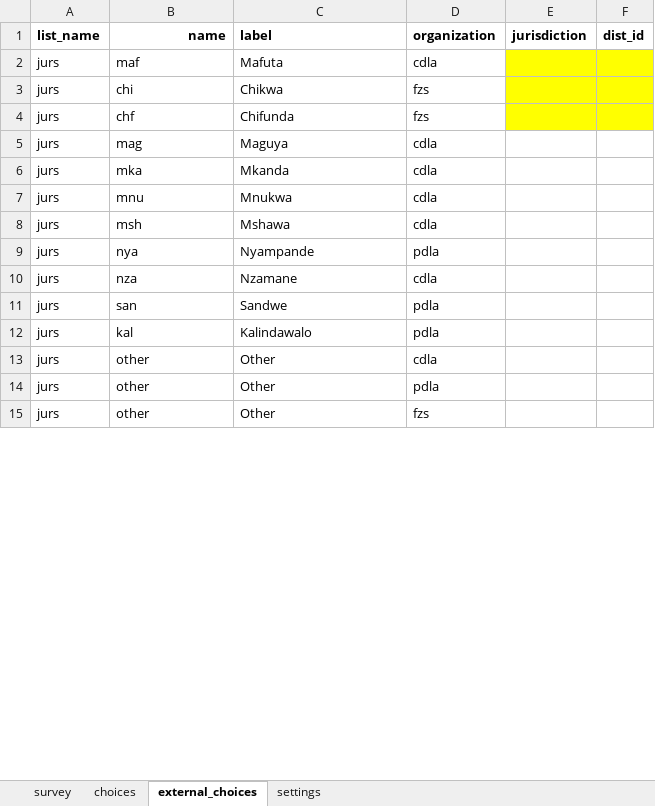
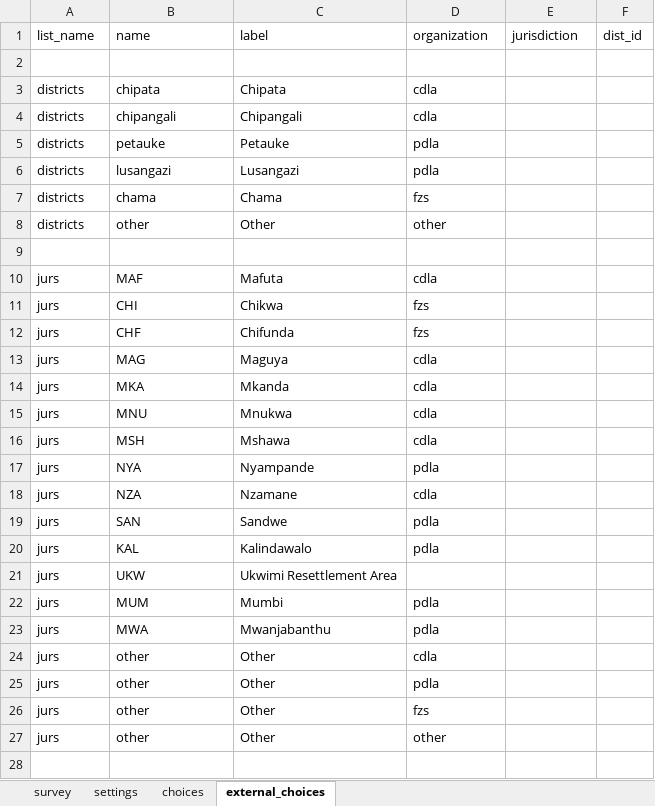
Before and after one commit to ilrg/odk_forms, an Excel workbook: H2_Administration_Distribution.xlsx, sheet external_choices, drawn as a sheet; only a part is shown; values as stored, in another font and other column widths than the file's, no borders; conditional formats not drawn; addresses are those after the commit; the diff covers the shown part only; the diff names each change by its address in the sheet, - before the commit and + after, or states it on an @@ line.

Commit message:
Add files via upload
New versions of the ODK form templates, with updates to better match ZCLAS tables.

```diff
--- a/H2_Administration_Distribution.xlsx (sheet external_choices)
+++ b/H2_Administration_Distribution.xlsx (sheet external_choices)
@@ sheet tab order changed: survey | settings | choices | external_choices @@
-A1:F1 bold: on
+A1:F1 bold: off
-B1 alignment: right
+B1 alignment: left
+row 2: (empty)
+row 3: districts | chipata | Chipata | cdla
+row 4: districts | chipangali | Chipangali | cdla
+row 5: districts | petauke | Petauke | pdla
+row 6: districts | lusangazi | Lusangazi | pdla
+row 7: districts | chama | Chama | fzs
+row 8: districts | other | Other | other
+row 9: (empty)
-B10 (name): maf
+B10 (name): MAF
-E10:F12 fill: #FFFF00
+E10:F12 fill: none
-B11 (name): chi
+B11 (name): CHI
-B12 (name): chf
+B12 (name): CHF
-B13 (name): mag
+B13 (name): MAG
-B14 (name): mka
+B14 (name): MKA
-B15 (name): mnu
+B15 (name): MNU
-B16 (name): msh
+B16 (name): MSH
-B17 (name): nya
+B17 (name): NYA
-B18 (name): nza
+B18 (name): NZA
-B19 (name): san
+B19 (name): SAN
-B20 (name): kal
+B20 (name): KAL
+row 21: jurs | UKW | Ukwimi Resettlement Area
+row 22: jurs | MUM | Mumbi | pdla
+row 23: jurs | MWA | Mwanjabanthu | pdla
+row 27: jurs | other | Other | other
+row 28: (empty)
```
Also changed, not shown: 277 added rows, 57 removed rows, 1 moved row, 4 edited cells and cell formats elsewhere in this sheet, sheet choices, sheet settings, B_Village_Governance.xlsx, D3_Jurisdiction_boundaries.xlsx, 14 other files.
